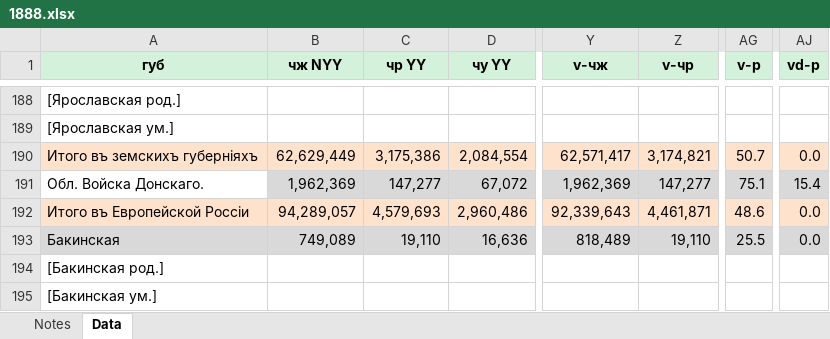
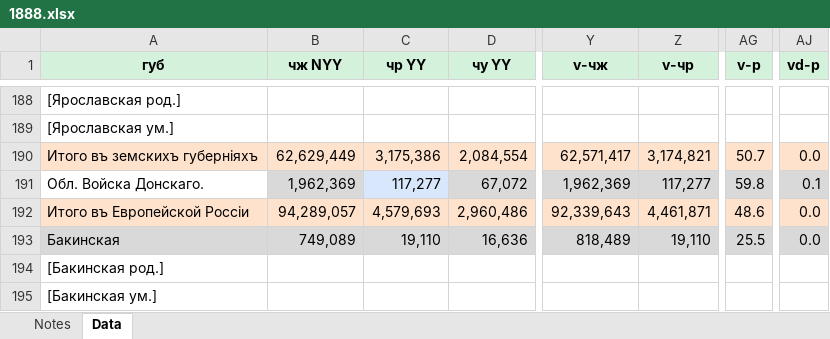
Before and after one commit to oboguev/RTSS, an Excel workbook: rtss-pre1917/src/main/resources/ugvi/year-volumes/1888.xlsx, sheet Data, drawn as a sheet; only a part is shown, gaps mark what is left out; values as stored, in another font and other column widths than the file's, no borders; the diff names each change by its address in the sheet, - before the commit and + after, or states it on an @@ line.

```diff
--- a/rtss-pre1917/src/main/resources/ugvi/year-volumes/1888.xlsx (sheet Data)
+++ b/rtss-pre1917/src/main/resources/ugvi/year-volumes/1888.xlsx (sheet Data)
-C191 (чр YY): 147,277
+C191 (чр YY): 117,277
-C191 fill: #D9D9D9
+C191 fill: #D9E7FD
-Z191 (v-чр): 147,277
+Z191 (v-чр): 117,277
-AG191 (v-р): 75.1
+AG191 (v-р): 59.8
-AJ191 (vd-р): 15.4
+AJ191 (vd-р): 0.1
```
Also changed, not shown: rtss-pre1917/src/main/resources/ugvi/PatchYearData.xlsx, rtss-pre1917/src/main/resources/ugvi/year-volumes/1891.xlsx, 3 other files.
